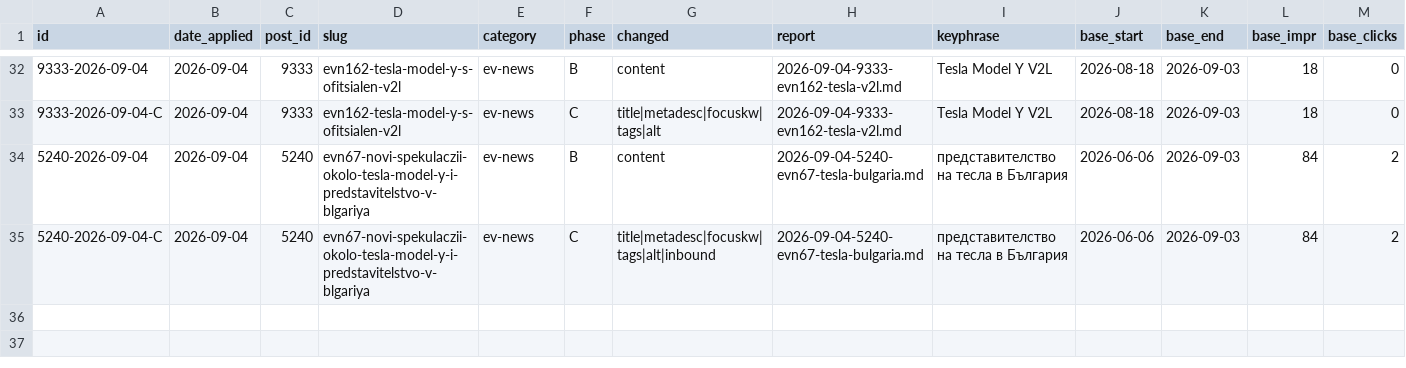
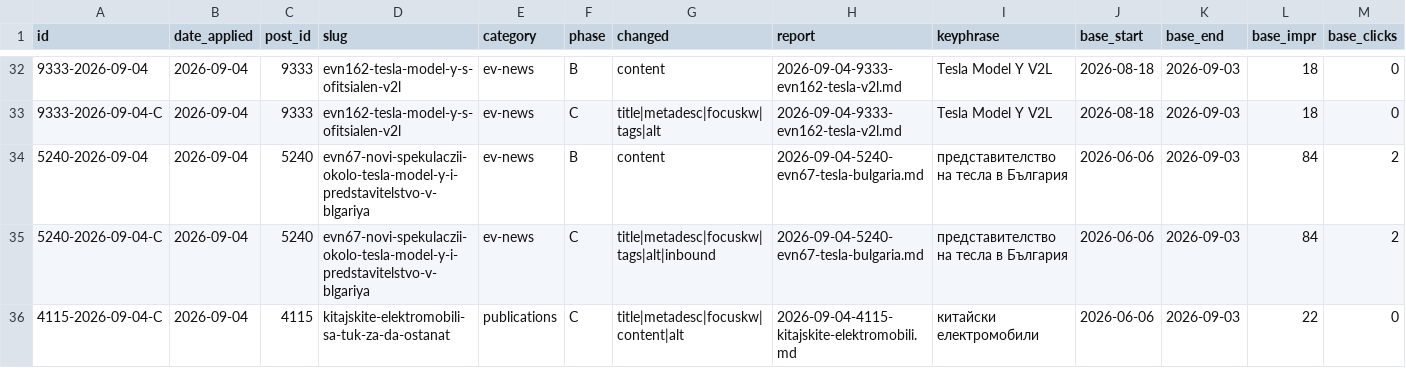
Before and after one commit to trepechov/carlifebydani, a CSV file: reports/seo-optimizations/ledger.csv, drawn as a sheet; only a part is shown, gaps mark what is left out; rows hold the shown columns only; the diff names each change by its address in the sheet, - before the commit and + after, or states it on an @@ line.

```diff
--- a/reports/seo-optimizations/ledger.csv
+++ b/reports/seo-optimizations/ledger.csv
+row 36: 4115-2026-09-04-C | 2026-09-04 | 4115 | kitajskite-elektromobili-sa-tuk-za-da-ostanat | publications | C | title|metadesc|focuskw|content|alt | 2026-09-04-4115-kitajskite-elektromobili.md | китайски електромобили | 2026-06-06 | 2026-09-03 | 22 | 0
```
Also changed, not shown: data/seo-cache/keywords.csv, 3 other files.
